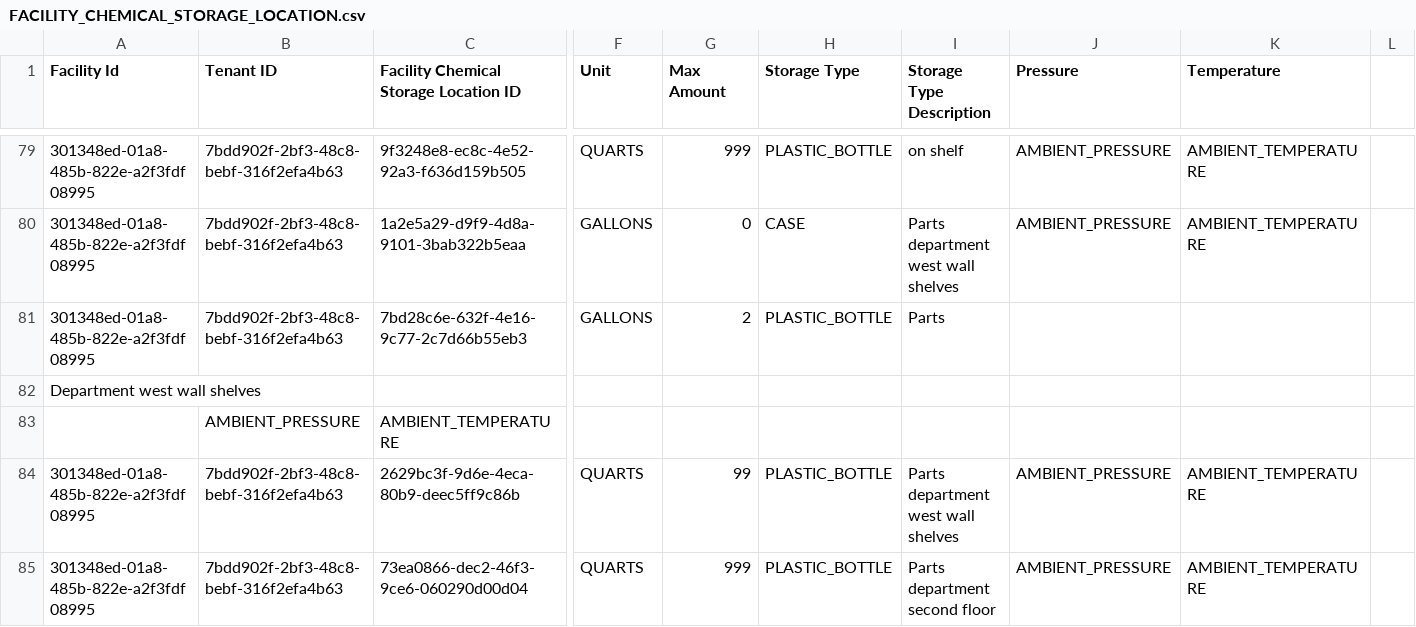
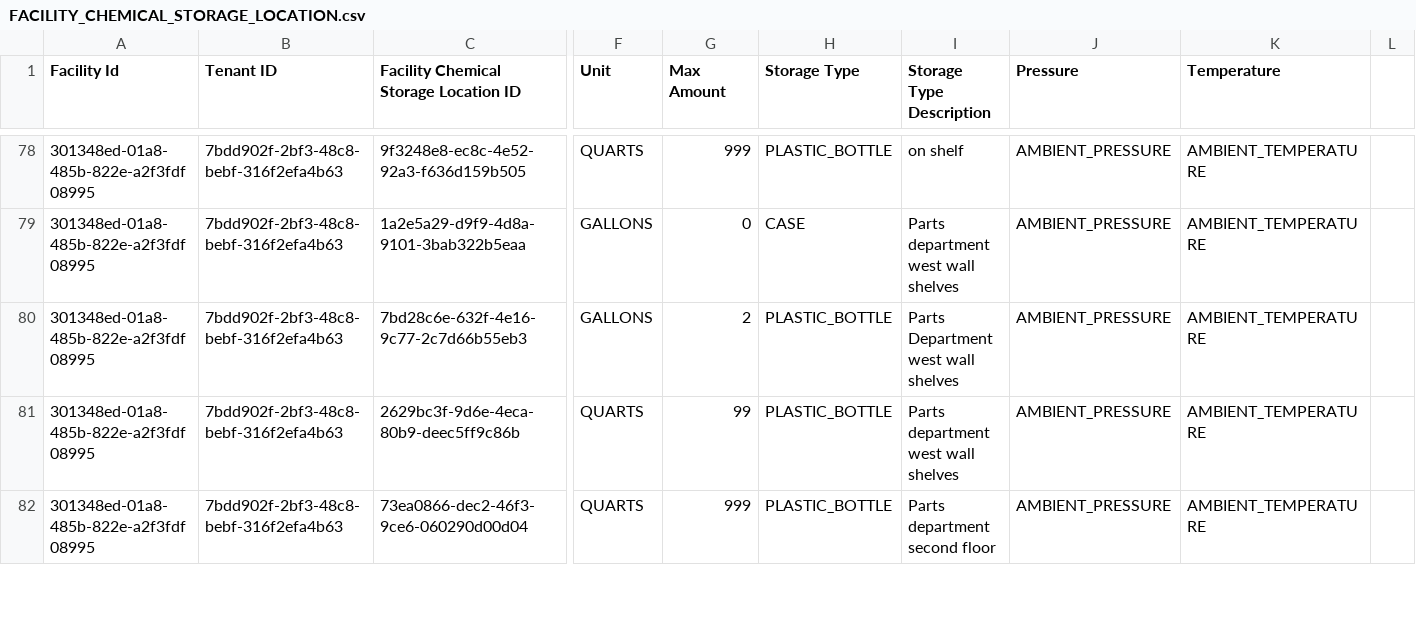
Before and after one commit to Encamp/comply-auto-ingest-23, a CSV file: haddad/FACILITY_CHEMICAL_STORAGE_LOCATION.csv, drawn as a sheet; only a part is shown, gaps mark what is left out; removed rows and columns are numbered as before the commit, all else as after; rows hold the shown columns only; the diff covers the shown part only; the diff names each change by its address in the sheet, - before the commit and + after, or states it on an @@ line.

```diff
--- a/haddad/FACILITY_CHEMICAL_STORAGE_LOCATION.csv
+++ b/haddad/FACILITY_CHEMICAL_STORAGE_LOCATION.csv
-I80 (Storage Type Description): Parts
+I80 (Storage Type Description): Parts Department west wall shelves
-J80 (Pressure): (empty)
+J80 (Pressure): AMBIENT_PRESSURE
-K80 (Temperature): (empty)
+K80 (Temperature): AMBIENT_TEMPERATURE
-row 82: Department west wall shelves
-row 83:  | AMBIENT_PRESSURE | AMBIENT_TEMPERATURE
```
Also changed, not shown: 7 removed rows and 120 edited cells elsewhere in this file, banner/FACILITY_CHEMICAL_STORAGE_LOCATION.csv, banner/STORAGE_LOCATION.csv, 4 other files.
